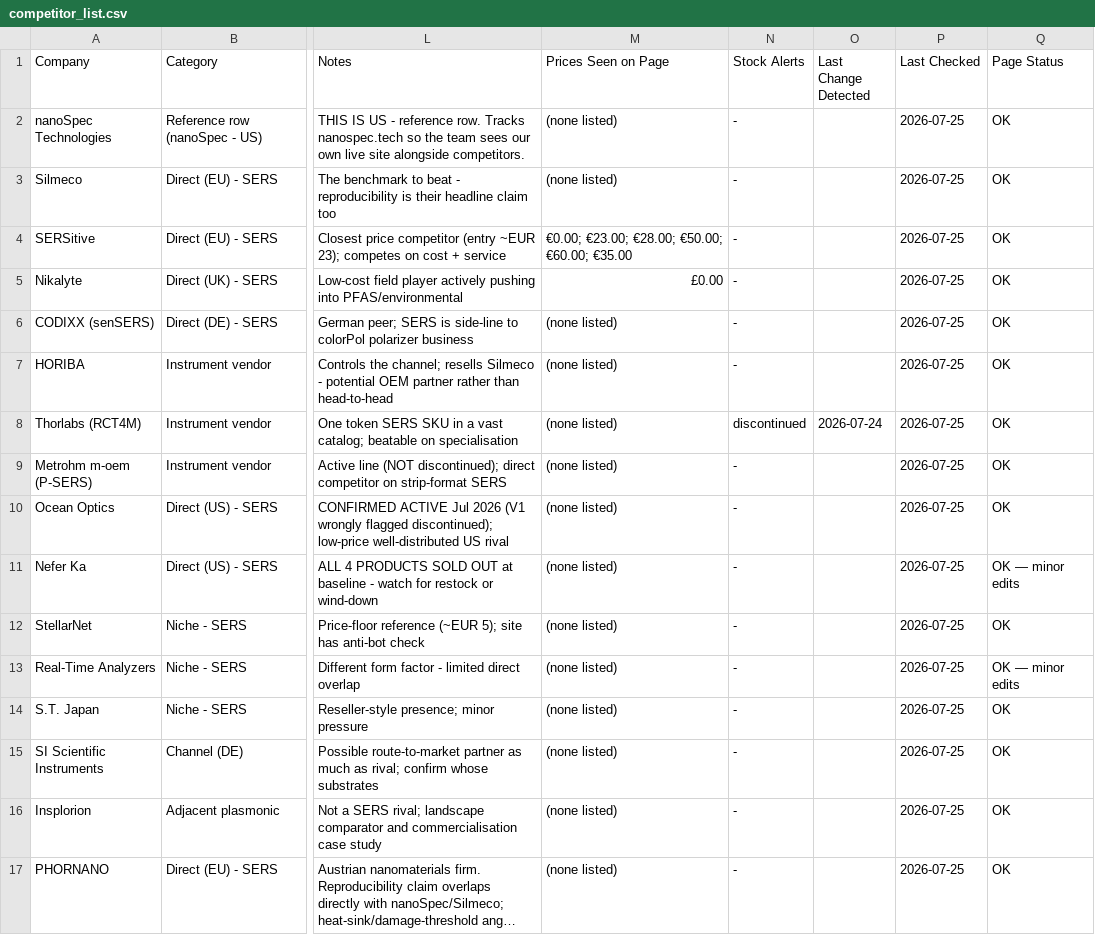
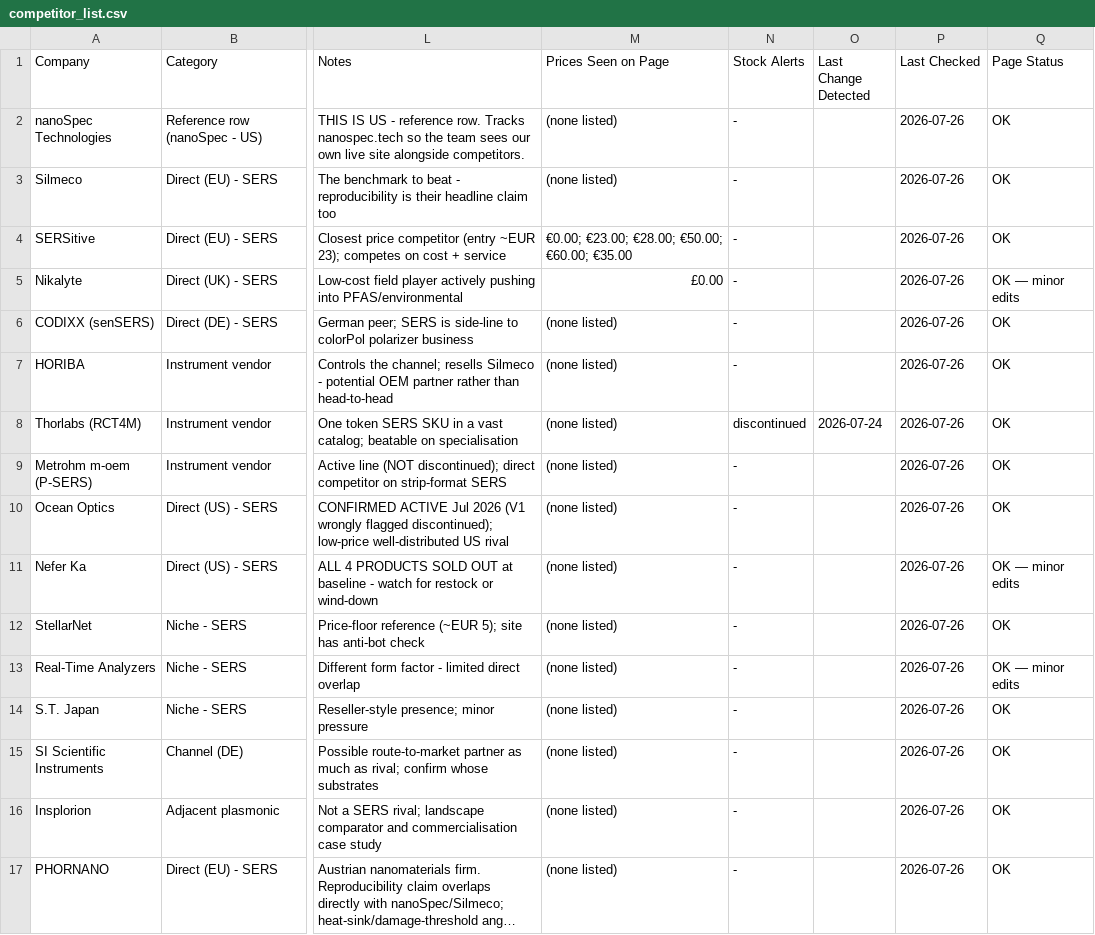
Before and after one commit to ethanlin12369/Auto-Competitor-List, a CSV file: competitor_list.csv, drawn as a sheet; only a part is shown, gaps mark what is left out; long unchanged cells end in …; the diff names each change by its address in the sheet, - before the commit and + after, or states it on an @@ line.

```diff
--- a/competitor_list.csv
+++ b/competitor_list.csv
-P2:P17 (Last Checked): 2026-07-25
+P2:P17 (Last Checked): 2026-07-26
-Q5 (Page Status): OK
+Q5 (Page Status): OK — minor edits
```
Also changed, not shown: pfas_competitor_list.csv, technical_comparison.csv, 23 other files.
